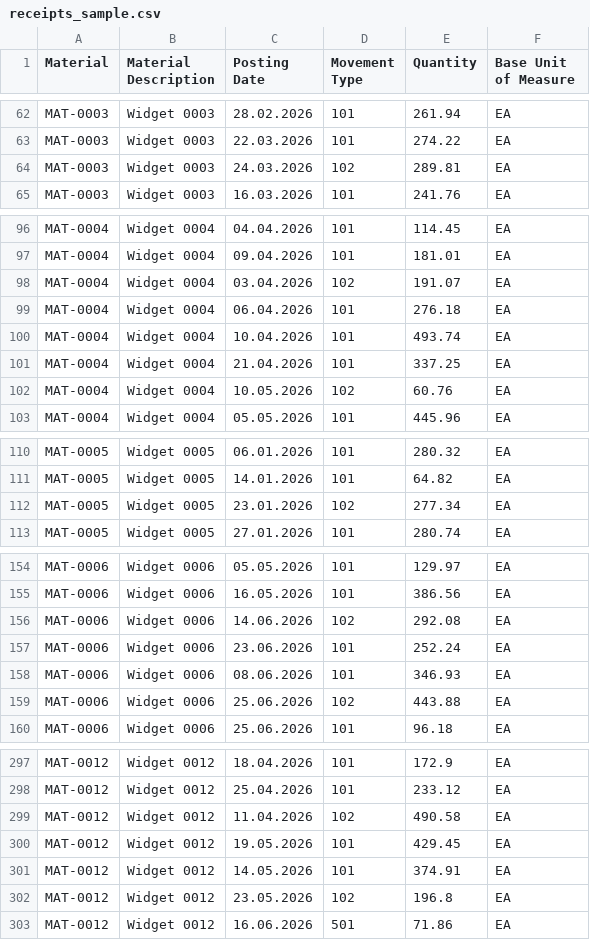
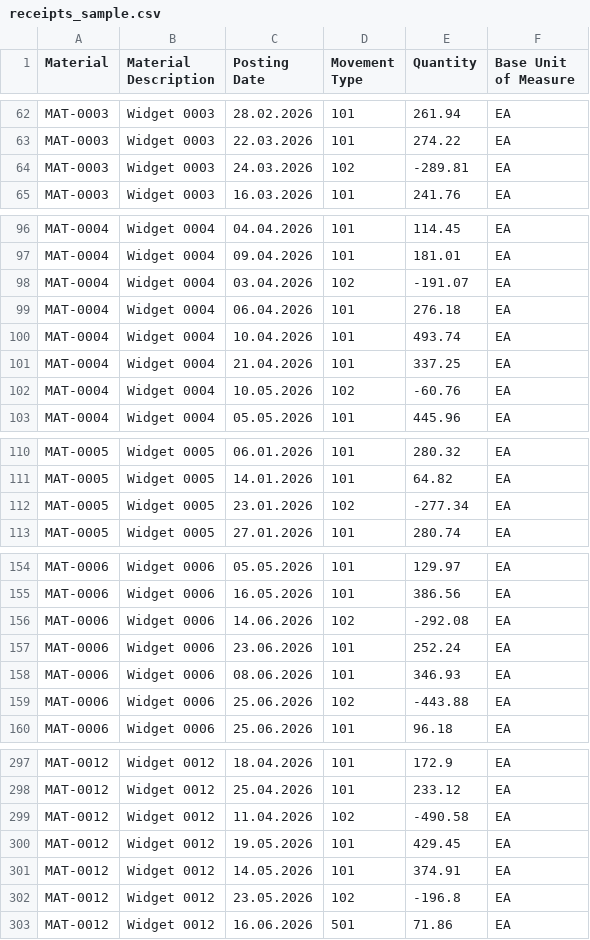
Before and after one commit to rebeccalewisporras-cmyk/Claude-Capacity-assess, a CSV file: sample_data/receipts_sample.csv, drawn as a sheet; only a part is shown, gaps mark what is left out; the diff covers the shown part only.

```diff
--- a/sample_data/receipts_sample.csv
+++ b/sample_data/receipts_sample.csv
@@ -63,3 +63,3 @@ MAT-0003,Widget 0003,28.02.2026,101,261.94,EA
 MAT-0003,Widget 0003,22.03.2026,101,274.22,EA
-MAT-0003,Widget 0003,24.03.2026,102,289.81,EA
+MAT-0003,Widget 0003,24.03.2026,102,-289.81,EA
 MAT-0003,Widget 0003,16.03.2026,101,241.76,EA
@@ -97,3 +97,3 @@ MAT-0004,Widget 0004,04.04.2026,101,114.45,EA
 MAT-0004,Widget 0004,09.04.2026,101,181.01,EA
-MAT-0004,Widget 0004,03.04.2026,102,191.07,EA
+MAT-0004,Widget 0004,03.04.2026,102,-191.07,EA
 MAT-0004,Widget 0004,06.04.2026,101,276.18,EA
@@ -101,3 +101,3 @@ MAT-0004,Widget 0004,10.04.2026,101,493.74,EA
 MAT-0004,Widget 0004,21.04.2026,101,337.25,EA
-MAT-0004,Widget 0004,10.05.2026,102,60.76,EA
+MAT-0004,Widget 0004,10.05.2026,102,-60.76,EA
 MAT-0004,Widget 0004,05.05.2026,101,445.96,EA
@@ -111,3 +111,3 @@ MAT-0005,Widget 0005,06.01.2026,101,280.32,EA
 MAT-0005,Widget 0005,14.01.2026,101,64.82,EA
-MAT-0005,Widget 0005,23.01.2026,102,277.34,EA
+MAT-0005,Widget 0005,23.01.2026,102,-277.34,EA
 MAT-0005,Widget 0005,27.01.2026,101,280.74,EA
@@ -155,6 +155,6 @@ MAT-0006,Widget 0006,05.05.2026,101,129.97,EA
 MAT-0006,Widget 0006,16.05.2026,101,386.56,EA
-MAT-0006,Widget 0006,14.06.2026,102,292.08,EA
+MAT-0006,Widget 0006,14.06.2026,102,-292.08,EA
 MAT-0006,Widget 0006,23.06.2026,101,252.24,EA
 MAT-0006,Widget 0006,08.06.2026,101,346.93,EA
-MAT-0006,Widget 0006,25.06.2026,102,443.88,EA
+MAT-0006,Widget 0006,25.06.2026,102,-443.88,EA
 MAT-0006,Widget 0006,25.06.2026,101,96.18,EA
@@ -298,6 +298,6 @@ MAT-0012,Widget 0012,18.04.2026,101,172.9,EA
 MAT-0012,Widget 0012,25.04.2026,101,233.12,EA
-MAT-0012,Widget 0012,11.04.2026,102,490.58,EA
+MAT-0012,Widget 0012,11.04.2026,102,-490.58,EA
 MAT-0012,Widget 0012,19.05.2026,101,429.45,EA
 MAT-0012,Widget 0012,14.05.2026,101,374.91,EA
-MAT-0012,Widget 0012,23.05.2026,102,196.8,EA
+MAT-0012,Widget 0012,23.05.2026,102,-196.8,EA
 MAT-0012,Widget 0012,16.06.2026,501,71.86,EA
```
Also changed, not shown: 17 edited cells elsewhere in this file, 1 other file.
